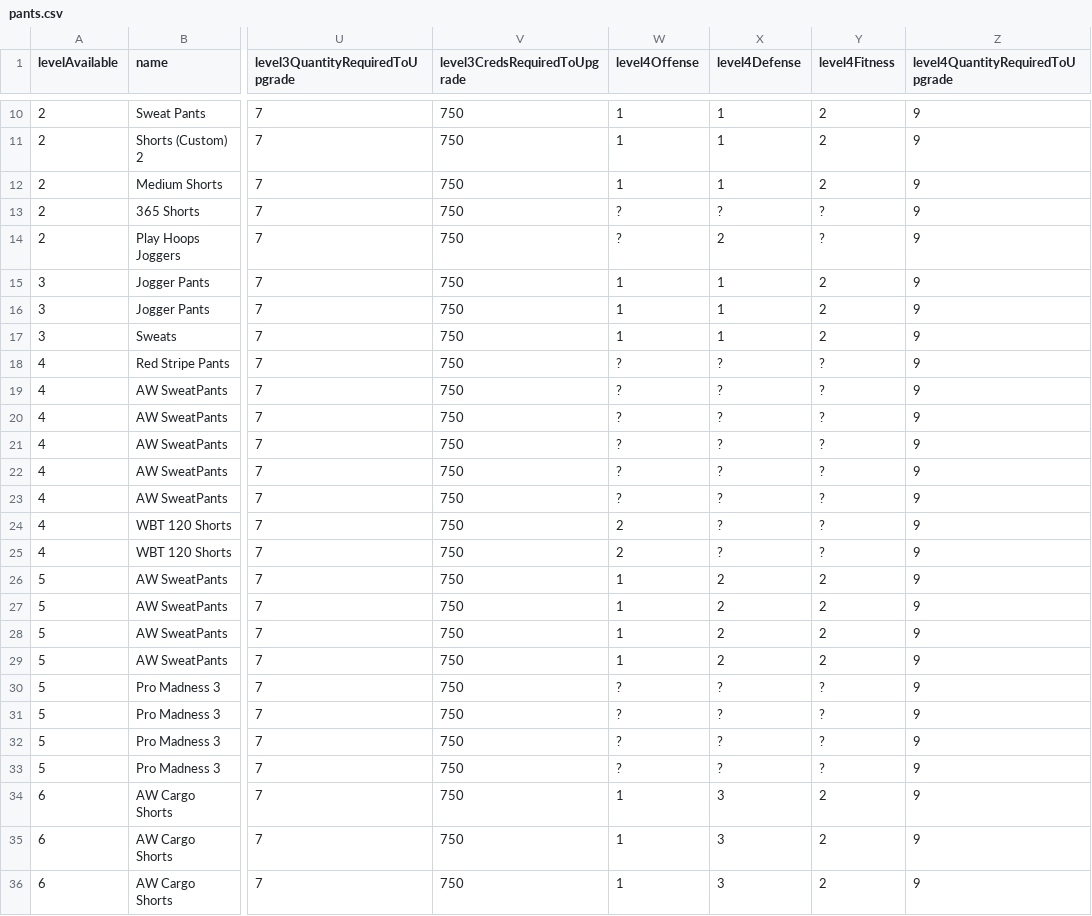
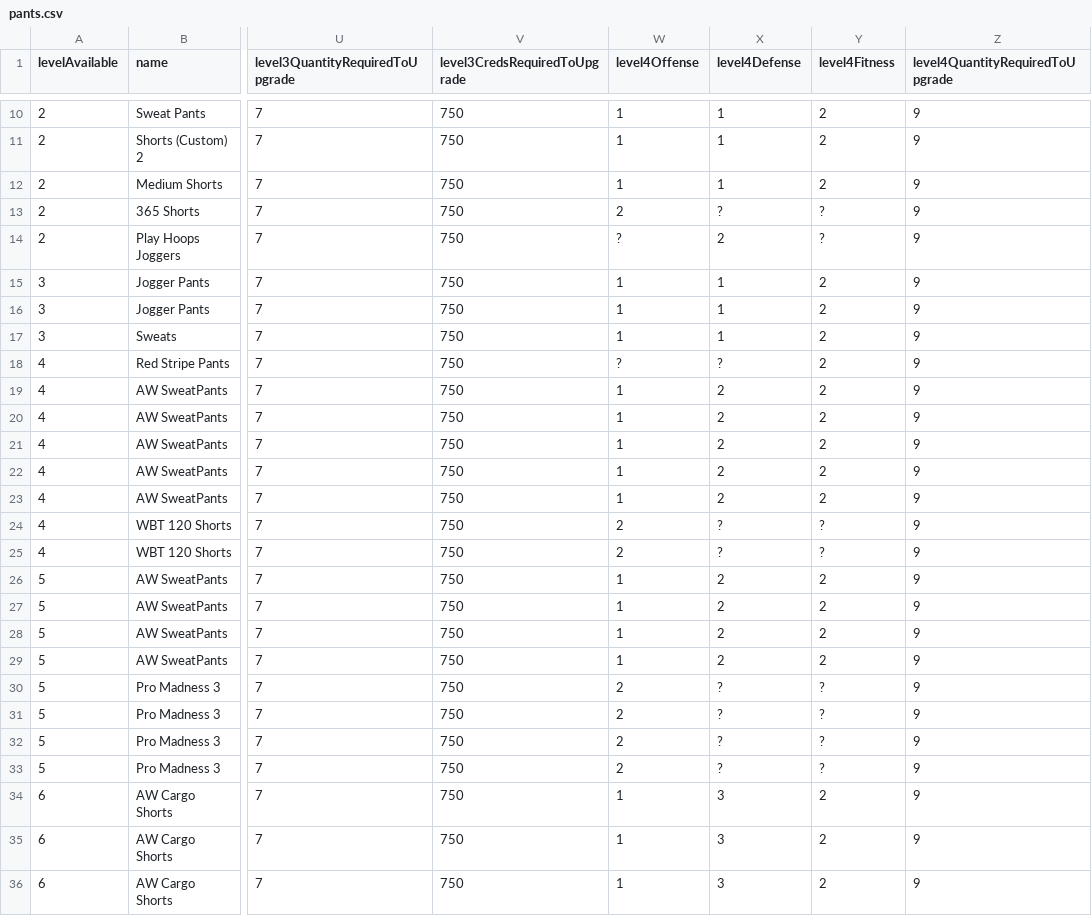
Before and after one commit to naw-db/naw-db.github.io, a CSV file: content/data/pants.csv, drawn as a sheet; only a part is shown, gaps mark what is left out; the diff names each change by its address in the sheet, - before the commit and + after, or states it on an @@ line.

Commit message:
Update sneakers, pants, and shirts (#42)

```diff
--- a/content/data/pants.csv
+++ b/content/data/pants.csv
-W13 (level4Offense): ?
+W13 (level4Offense): 2
-Y18:Y23 (level4Fitness): ?
+Y18:Y23 (level4Fitness): 2
-W19:W23 (level4Offense): ?
+W19:W23 (level4Offense): 1
-X19:X23 (level4Defense): ?
+X19:X23 (level4Defense): 2
-W30:W33 (level4Offense): ?
+W30:W33 (level4Offense): 2
```
Also changed, not shown: content/data/sneakers.csv.
